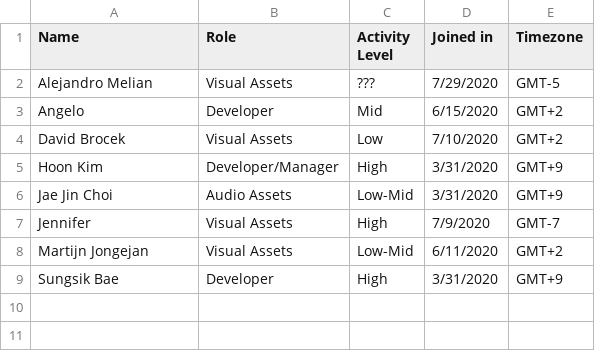
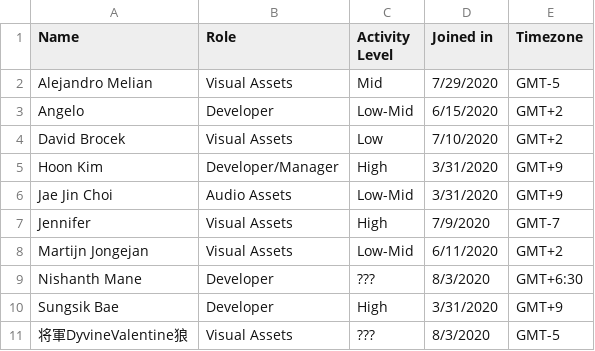
Before and after one commit to TeamSTEP/Catch.ioProjectBoard, a CSV file: TeamMemberList.csv, drawn as a sheet.

Commit message:
changed issue template and updated members

```diff
--- a/TeamMemberList.csv
+++ b/TeamMemberList.csv
@@ -1,4 +1,4 @@
 Name,Role,Activity Level,Joined in,Timezone
-Alejandro Melian,Visual Assets,???,7/29/2020,GMT-5
-Angelo,Developer,Mid,6/15/2020,GMT+2
+Alejandro Melian,Visual Assets,Mid,7/29/2020,GMT-5
+Angelo,Developer,Low-Mid,6/15/2020,GMT+2
 David Brocek,Visual Assets,Low,7/10/2020,GMT+2
@@ -8,2 +8,4 @@ Jennifer,Visual Assets,High,7/9/2020,GMT-7
 Martijn Jongejan,Visual Assets,Low-Mid,6/11/2020,GMT+2
+Nishanth Mane,Developer,???,8/3/2020,GMT+6:30
 Sungsik Bae,Developer,High,3/31/2020,GMT+9
+将軍DyvineValentine狼,Visual Assets,???,8/3/2020,GMT-5
```
Also changed, not shown: 1 other file.
